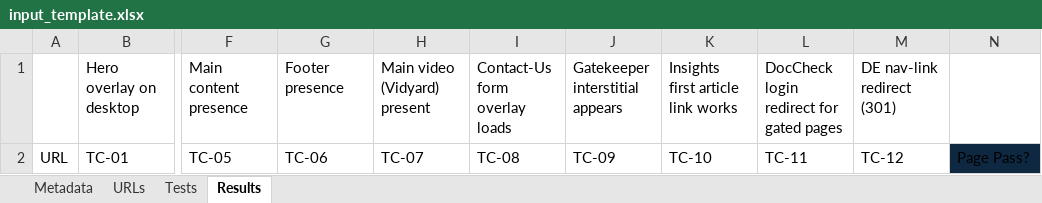
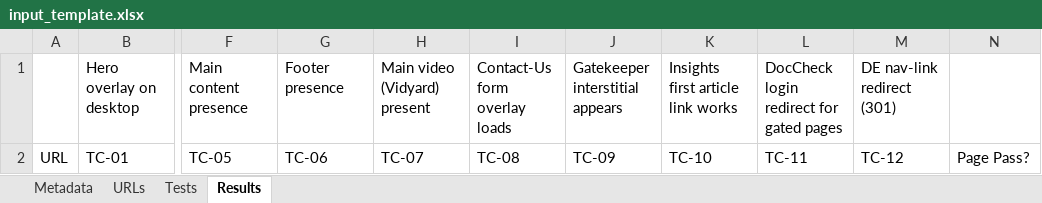
Before and after one commit to rsmedstad/qa-automation-tool, an Excel workbook: input_template.xlsx, sheet Results, drawn as a sheet; only a part is shown, gaps mark what is left out; values as stored, in another font and other column widths than the file's, no borders; conditional formats and table styles not drawn; the diff names each change by its address in the sheet, - before the commit and + after, or states it on an @@ line.

```diff
--- a/input_template.xlsx (sheet Results)
+++ b/input_template.xlsx (sheet Results)
-N2 fill: #0E2841
+N2 fill: none
```
Also changed, not shown: 1 other file.
